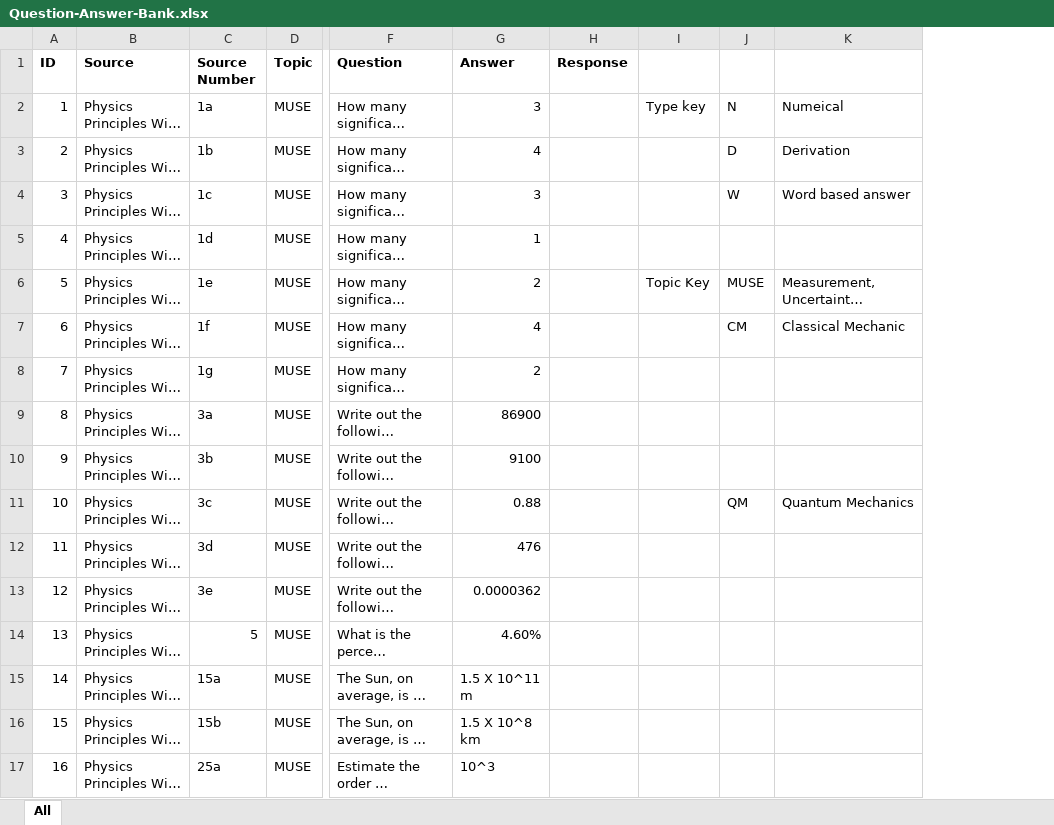
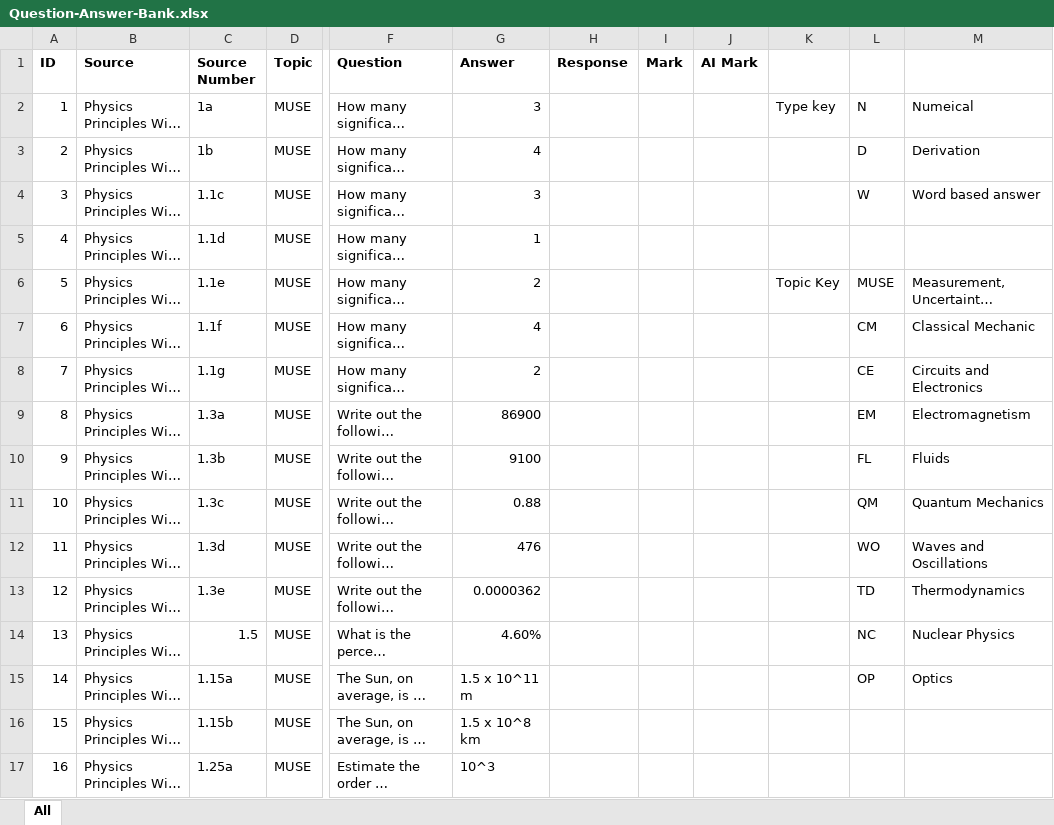
Before and after one commit to WillYeadon/AI-physics-benchmark, an Excel workbook: Question-Answer-Bank.xlsx, sheet All, drawn as a sheet; only a part is shown, gaps mark what is left out; long unchanged cells end in …; values as stored, in another font and other column widths than the file's, no borders; addresses are those after the commit; the diff covers the shown part only; the diff names each change by its address in the sheet, - before the commit and + after, or states it on an @@ line.

```diff
--- a/Question-Answer-Bank.xlsx (sheet All)
+++ b/Question-Answer-Bank.xlsx (sheet All)
+column I (Mark), empty
+column J (AI Mark), empty
-C4 (Source Number): 1c
+C4 (Source Number): 1.1c
-C5 (Source Number): 1d
+C5 (Source Number): 1.1d
-C6 (Source Number): 1e
+C6 (Source Number): 1.1e
-C7 (Source Number): 1f
+C7 (Source Number): 1.1f
-C8 (Source Number): 1g
+C8 (Source Number): 1.1g
-L8: (empty)
+L8: CE
-M8: (empty)
+M8: Circuits and Electronics
-C9 (Source Number): 3a
+C9 (Source Number): 1.3a
-L9: (empty)
+L9: EM
-M9: (empty)
+M9: Electromagnetism
-C10 (Source Number): 3b
+C10 (Source Number): 1.3b
-L10: (empty)
+L10: FL
-M10: (empty)
+M10: Fluids
-C11 (Source Number): 3c
+C11 (Source Number): 1.3c
-C12 (Source Number): 3d
+C12 (Source Number): 1.3d
-L12: (empty)
+L12: WO
-M12: (empty)
+M12: Waves and Oscillations
-C13 (Source Number): 3e
+C13 (Source Number): 1.3e
-L13: (empty)
+L13: TD
-M13: (empty)
+M13: Thermodynamics
-C14 (Source Number): 5
+C14 (Source Number): 1.5
-L14: (empty)
+L14: NC
-M14: (empty)
+M14: Nuclear Physics
-C15 (Source Number): 15a
+C15 (Source Number): 1.15a
-G15 (Answer): 1.5 X 10^11 m
+G15 (Answer): 1.5 x 10^11 m
-L15: (empty)
+L15: OP
-M15: (empty)
+M15: Optics
-C16 (Source Number): 15b
+C16 (Source Number): 1.15b
-G16 (Answer): 1.5 X 10^8 km
+G16 (Answer): 1.5 x 10^8 km
-C17 (Source Number): 25a
+C17 (Source Number): 1.25a
```
Also changed, not shown: 6 added rows and 24 edited cells elsewhere in this sheet, 2 other files.
